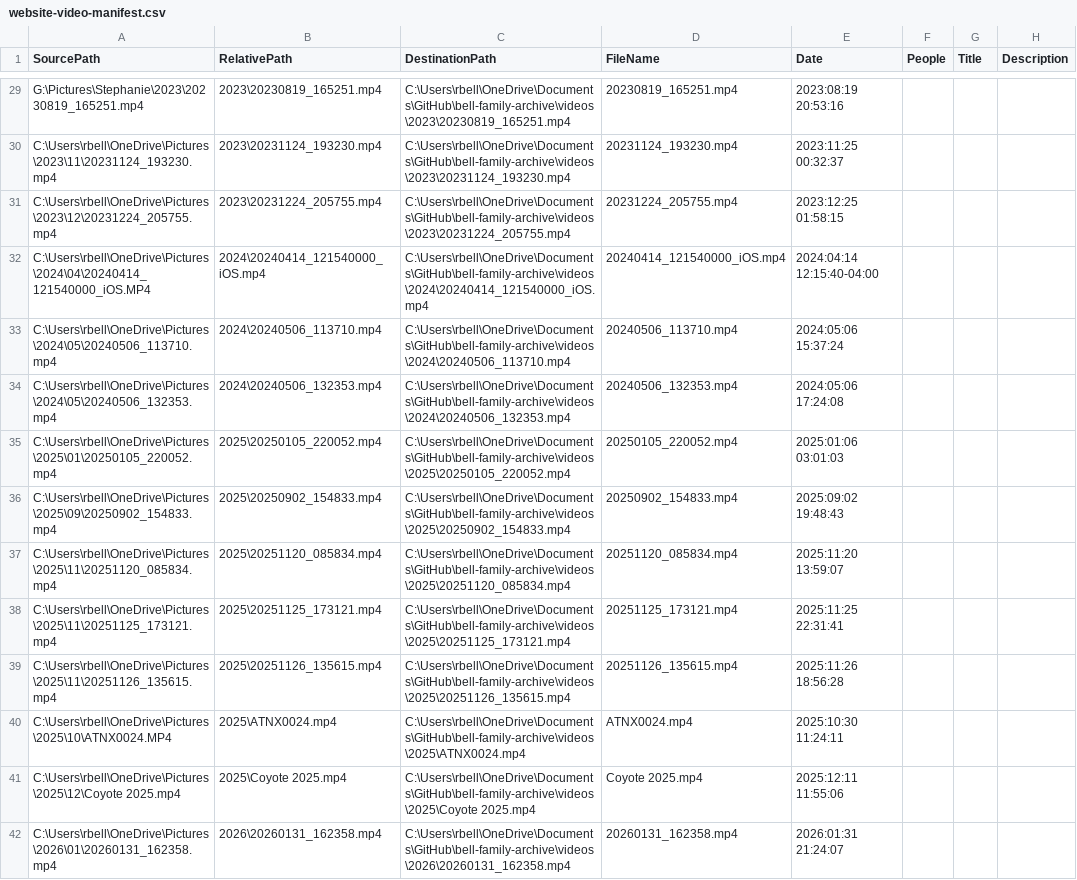
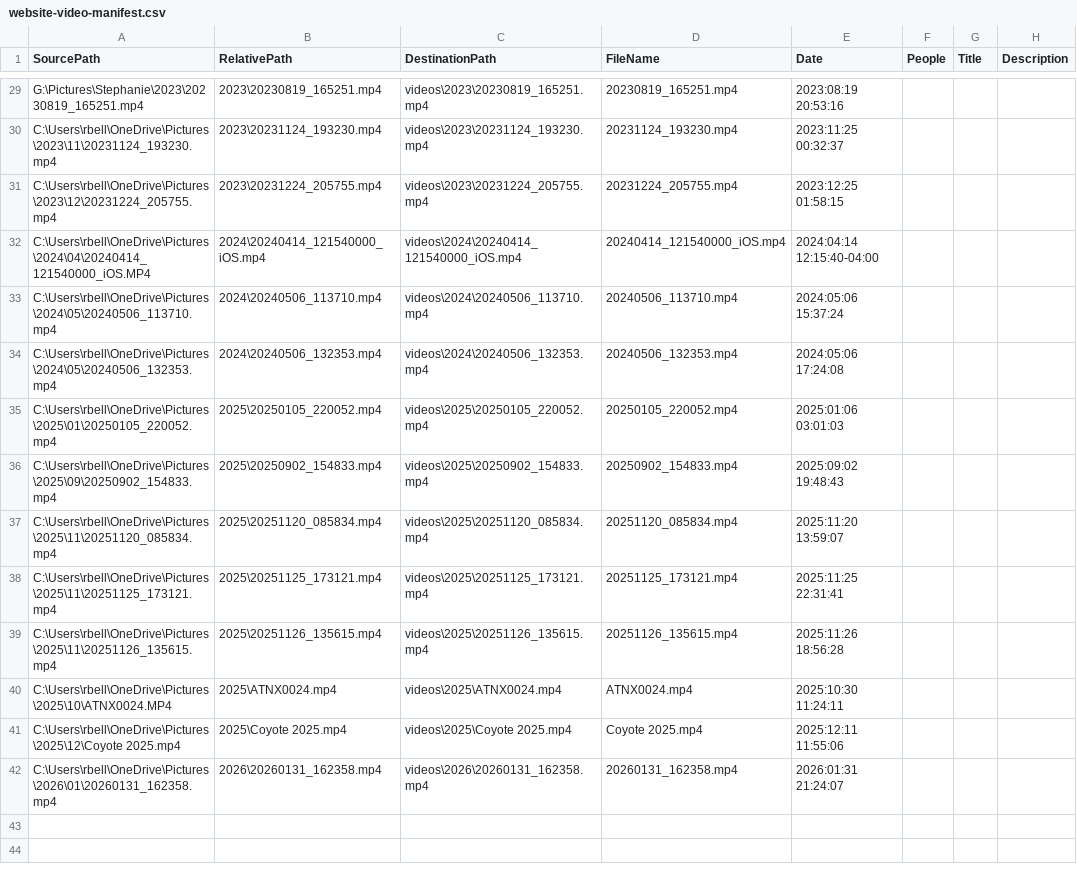
Before and after one commit to rickeybell/bell-family-archive, a CSV file: website-video-manifest.csv, drawn as a sheet; only a part is shown, gaps mark what is left out; the diff covers the shown part only; the diff names each change by its address in the sheet, - before the commit and + after, or states it on an @@ line.

Commit message:
Make video manifest paths portable

```diff
--- a/website-video-manifest.csv
+++ b/website-video-manifest.csv
-C29 (DestinationPath): C:\Users\rbell\OneDrive\Documents\GitHub\bell-family-archive\videos\2023\20230819_165251.mp4
+C29 (DestinationPath): videos\2023\20230819_165251.mp4
-C30 (DestinationPath): C:\Users\rbell\OneDrive\Documents\GitHub\bell-family-archive\videos\2023\20231124_193230.mp4
+C30 (DestinationPath): videos\2023\20231124_193230.mp4
-C31 (DestinationPath): C:\Users\rbell\OneDrive\Documents\GitHub\bell-family-archive\videos\2023\20231224_205755.mp4
+C31 (DestinationPath): videos\2023\20231224_205755.mp4
-C32 (DestinationPath): C:\Users\rbell\OneDrive\Documents\GitHub\bell-family-archive\videos\2024\20240414_121540000_iOS.mp4
+C32 (DestinationPath): videos\2024\20240414_121540000_iOS.mp4
-C33 (DestinationPath): C:\Users\rbell\OneDrive\Documents\GitHub\bell-family-archive\videos\2024\20240506_113710.mp4
+C33 (DestinationPath): videos\2024\20240506_113710.mp4
-C34 (DestinationPath): C:\Users\rbell\OneDrive\Documents\GitHub\bell-family-archive\videos\2024\20240506_132353.mp4
+C34 (DestinationPath): videos\2024\20240506_132353.mp4
-C35 (DestinationPath): C:\Users\rbell\OneDrive\Documents\GitHub\bell-family-archive\videos\2025\20250105_220052.mp4
+C35 (DestinationPath): videos\2025\20250105_220052.mp4
-C36 (DestinationPath): C:\Users\rbell\OneDrive\Documents\GitHub\bell-family-archive\videos\2025\20250902_154833.mp4
+C36 (DestinationPath): videos\2025\20250902_154833.mp4
-C37 (DestinationPath): C:\Users\rbell\OneDrive\Documents\GitHub\bell-family-archive\videos\2025\20251120_085834.mp4
+C37 (DestinationPath): videos\2025\20251120_085834.mp4
-C38 (DestinationPath): C:\Users\rbell\OneDrive\Documents\GitHub\bell-family-archive\videos\2025\20251125_173121.mp4
+C38 (DestinationPath): videos\2025\20251125_173121.mp4
-C39 (DestinationPath): C:\Users\rbell\OneDrive\Documents\GitHub\bell-family-archive\videos\2025\20251126_135615.mp4
+C39 (DestinationPath): videos\2025\20251126_135615.mp4
-C40 (DestinationPath): C:\Users\rbell\OneDrive\Documents\GitHub\bell-family-archive\videos\2025\ATNX0024.mp4
+C40 (DestinationPath): videos\2025\ATNX0024.mp4
-C41 (DestinationPath): C:\Users\rbell\OneDrive\Documents\GitHub\bell-family-archive\videos\2025\Coyote 2025.mp4
+C41 (DestinationPath): videos\2025\Coyote 2025.mp4
-C42 (DestinationPath): C:\Users\rbell\OneDrive\Documents\GitHub\bell-family-archive\videos\2026\20260131_162358.mp4
+C42 (DestinationPath): videos\2026\20260131_162358.mp4
```
Also changed, not shown: 27 edited cells elsewhere in this file, 1 other file.
